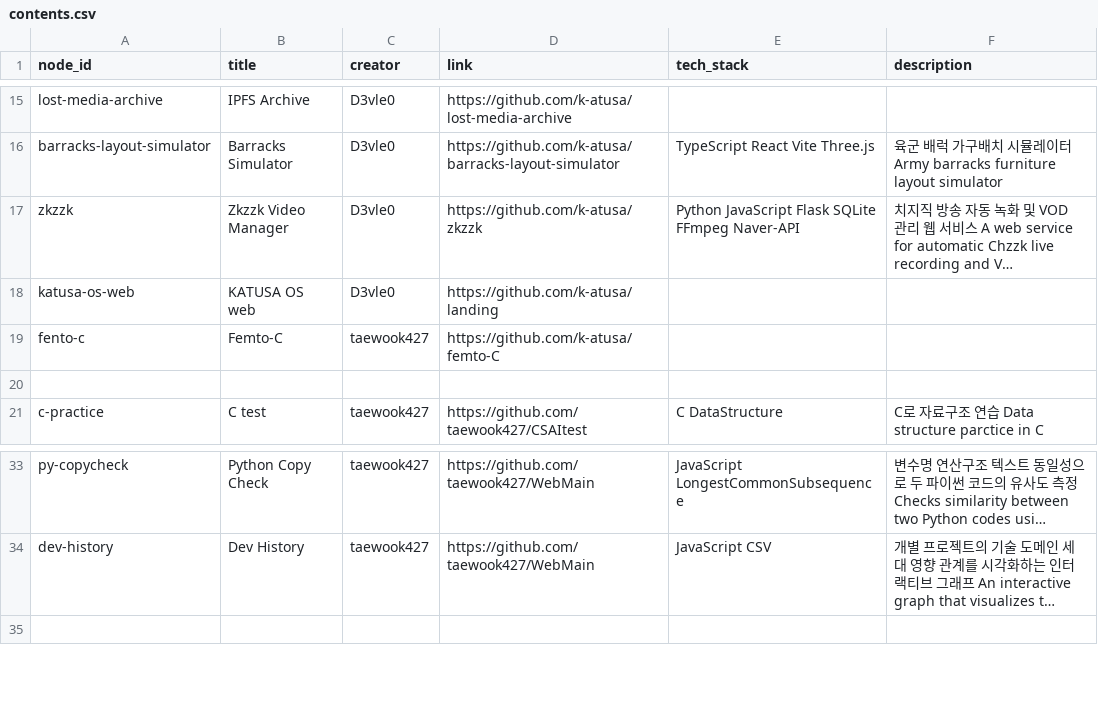
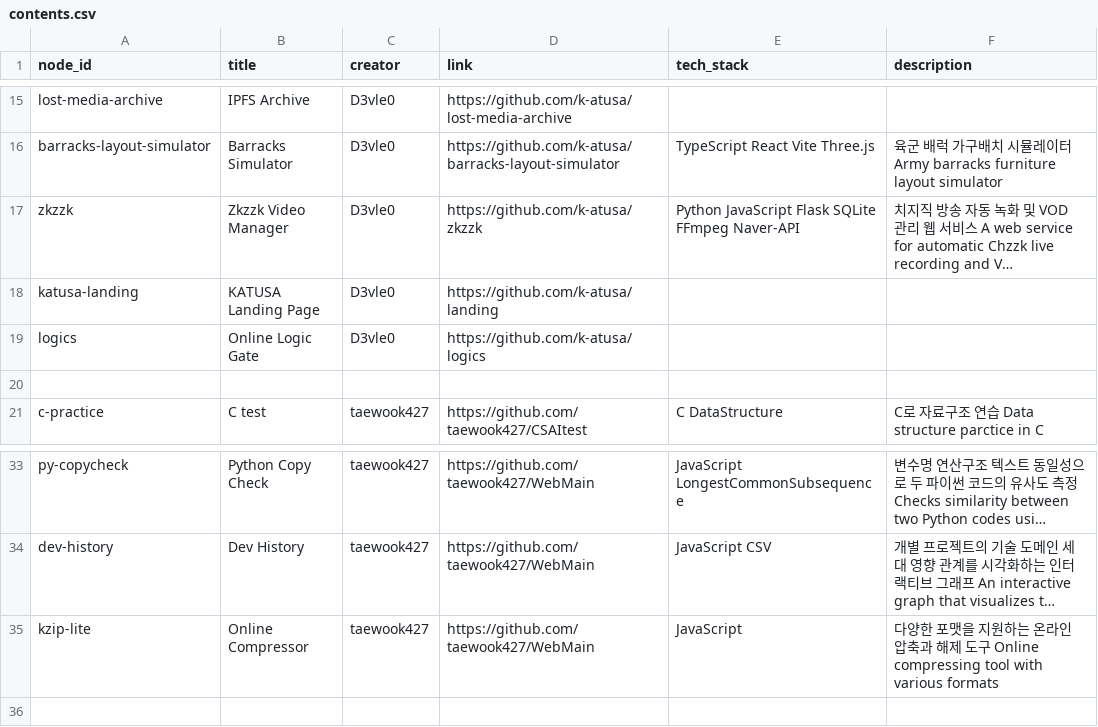
Before and after one commit to taewook427/WebMain, a CSV file: devHistory/contents.csv, drawn as a sheet; only a part is shown, gaps mark what is left out; long unchanged cells end in …; removed rows and columns are numbered as before the commit, all else as after; the diff names each change by its address in the sheet, - before the commit and + after, or states it on an @@ line.

Commit message:
kz-lite

```diff
--- a/devHistory/contents.csv
+++ b/devHistory/contents.csv
-A18 (node_id): katusa-os-web
+A18 (node_id): katusa-landing
-B18 (title): KATUSA OS web
+B18 (title): KATUSA Landing Page
-row 19: fento-c | Femto-C | taewook427 | https://github.com/k-atusa/femto-C
+row 19: logics | Online Logic Gate | D3vle0 | https://github.com/k-atusa/logics
+row 35: kzip-lite | Online Compressor | taewook427 | https://github.com/taewook427/WebMain | JavaScript | 다양한 포맷을 지원하는 온라인 압축과 해제 도구 Online compressing tool with various formats
```
Also changed, not shown: devHistory/edges.csv, devHistory/nodes.csv, 8 other files.
